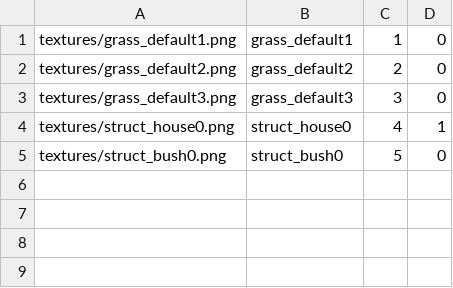
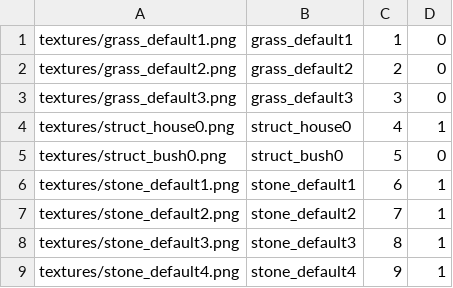
Before and after one commit to einarsskutans/Hallway, a CSV file: src/assets.csv, drawn as a sheet; the diff names each change by its address in the sheet, - before the commit and + after, or states it on an @@ line.

```diff
--- a/src/assets.csv
+++ b/src/assets.csv
+row 6: textures/stone_default1.png | stone_default1 | 6 | 1
+row 7: textures/stone_default2.png | stone_default2 | 7 | 1
+row 8: textures/stone_default3.png | stone_default3 | 8 | 1
+row 9: textures/stone_default4.png | stone_default4 | 9 | 1
```
Also changed, not shown: 18 other files.
